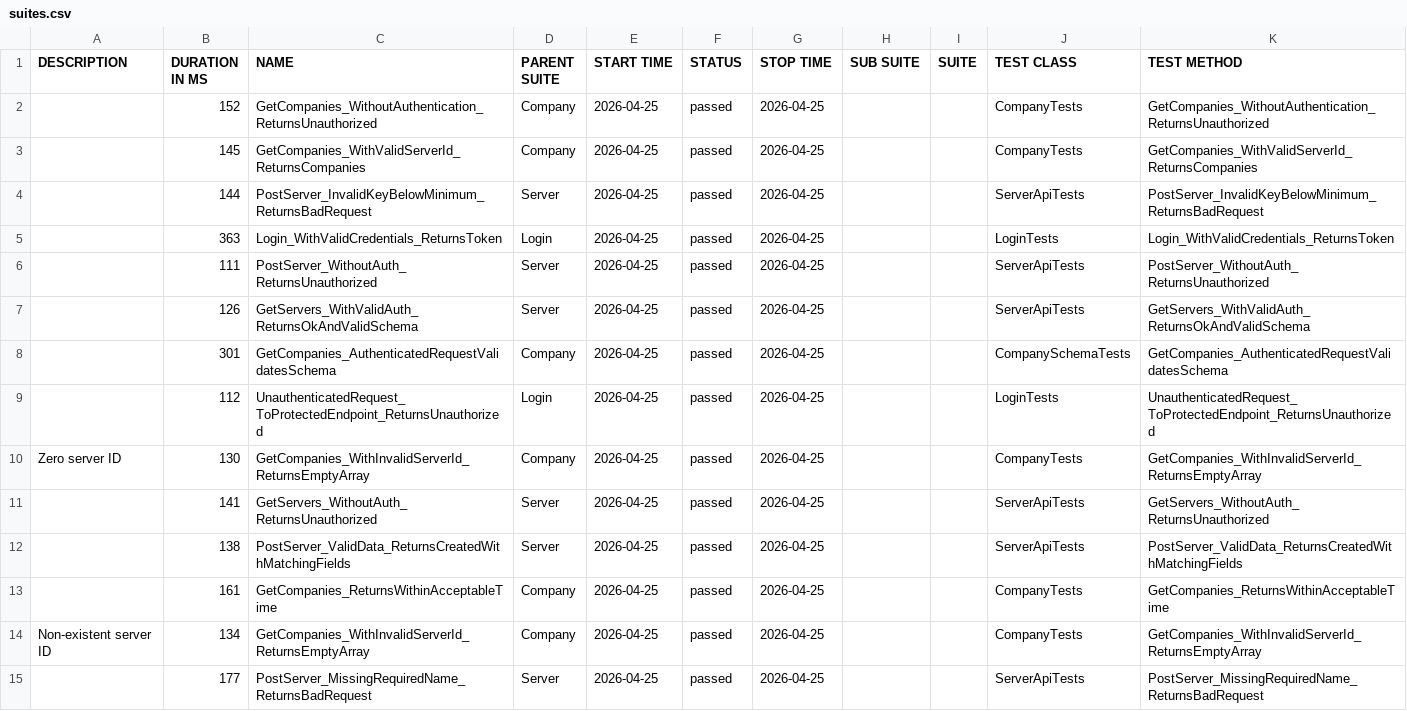
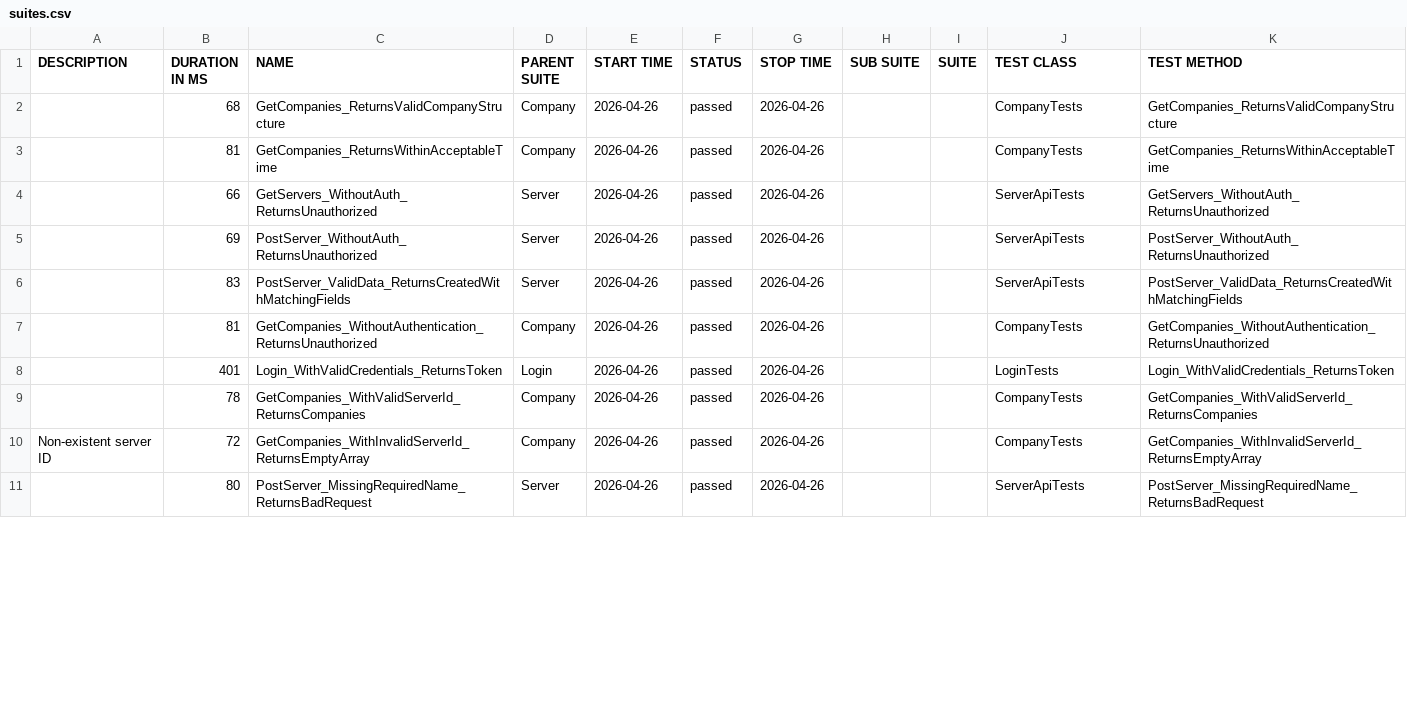
Before and after one commit to effiziente1/API_Testing, a CSV file: data/suites.csv, drawn as a sheet; only a part is shown; the diff covers the shown part only.

```diff
--- a/data/suites.csv
+++ b/data/suites.csv
@@ -1,17 +1,12 @@
 "DESCRIPTION","DURATION IN MS","NAME","PARENT SUITE","START TIME","STATUS","STOP TIME","SUB SUITE","SUITE","TEST CLASS","TEST METHOD"
-"","152","GetCompanies_WithoutAuthentication_ReturnsUnauthorized","Company","2026-04-25","passed","2026-04-25","","","CompanyTests","GetCompanies_WithoutAuthentication_ReturnsUnauthorized"
-"","145","GetCompanies_WithValidServerId_ReturnsCompanies","Company","2026-04-25","passed","2026-04-25","","","CompanyTests","GetCompanies_WithValidServerId_ReturnsCompanies"
-"","144","PostServer_InvalidKeyBelowMinimum_ReturnsBadRequest","Server","2026-04-25","passed","2026-04-25","","","ServerApiTests","PostServer_InvalidKeyBelowMinimum_ReturnsBadRequest"
-"","363","Login_WithValidCredentials_ReturnsToken","Login","2026-04-25","passed","2026-04-25","","","LoginTests","Login_WithValidCredentials_ReturnsToken"
-"","111","PostServer_WithoutAuth_ReturnsUnauthorized","Server","2026-04-25","passed","2026-04-25","","","ServerApiTests","PostServer_WithoutAuth_ReturnsUnauthorized"
-"","126","GetServers_WithValidAuth_ReturnsOkAndValidSchema","Server","2026-04-25","passed","2026-04-25","","","ServerApiTests","GetServers_WithValidAuth_ReturnsOkAndValidSchema"
-"","301","GetCompanies_AuthenticatedRequestValidatesSchema","Company","2026-04-25","passed","2026-04-25","","","CompanySchemaTests","GetCompanies_AuthenticatedRequestValidatesSchema"
-"","112","UnauthenticatedRequest_ToProtectedEndpoint_ReturnsUnauthorized","Login","2026-04-25","passed","2026-04-25","","","LoginTests","UnauthenticatedRequest_ToProtectedEndpoint_ReturnsUnauthorized"
-"Zero server ID
-","130","GetCompanies_WithInvalidServerId_ReturnsEmptyArray","Company","2026-04-25","passed","2026-04-25","","","CompanyTests","GetCompanies_WithInvalidServerId_ReturnsEmptyArray"
-"","141","GetServers_WithoutAuth_ReturnsUnauthorized","Server","2026-04-25","passed","2026-04-25","","","ServerApiTests","GetServers_WithoutAuth_ReturnsUnauthorized"
-"","138","PostServer_ValidData_ReturnsCreatedWithMatchingFields","Server","2026-04-25","passed","2026-04-25","","","ServerApiTests","PostServer_ValidData_ReturnsCreatedWithMatchingFields"
-"","161","GetCompanies_ReturnsWithinAcceptableTime","Company","2026-04-25","passed","2026-04-25","","","CompanyTests","GetCompanies_ReturnsWithinAcceptableTime"
-"Non-existent server ID
-","134","GetCompanies_WithInvalidServerId_ReturnsEmptyArray","Company","2026-04-25","passed","2026-04-25","","","CompanyTests","GetCompanies_WithInvalidServerId_ReturnsEmptyArray"
-"","177","PostServer_MissingRequiredName_ReturnsBadRequest","Server","2026-04-25","passed","2026-04-25","","","ServerApiTests","PostServer_MissingRequiredName_ReturnsBadRequest"
+"","68","GetCompanies_ReturnsValidCompanyStructure","Company","2026-04-26","passed","2026-04-26","","","CompanyTests","GetCompanies_ReturnsValidCompanyStructure"
+"","81","GetCompanies_ReturnsWithinAcceptableTime","Company","2026-04-26","passed","2026-04-26","","","CompanyTests","GetCompanies_ReturnsWithinAcceptableTime"
+"","66","GetServers_WithoutAuth_ReturnsUnauthorized","Server","2026-04-26","passed","2026-04-26","","","ServerApiTests","GetServers_WithoutAuth_ReturnsUnauthorized"
+"","69","PostServer_WithoutAuth_ReturnsUnauthorized","Server","2026-04-26","passed","2026-04-26","","","ServerApiTests","PostServer_WithoutAuth_ReturnsUnauthorized"
+"","83","PostServer_ValidData_ReturnsCreatedWithMatchingFields","Server","2026-04-26","passed","2026-04-26","","","ServerApiTests","PostServer_ValidData_ReturnsCreatedWithMatchingFields"
+"","81","GetCompanies_WithoutAuthentication_ReturnsUnauthorized","Company","2026-04-26","passed","2026-04-26","","","CompanyTests","GetCompanies_WithoutAuthentication_ReturnsUnauthorized"
+"","401","Login_WithValidCredentials_ReturnsToken","Login","2026-04-26","passed","2026-04-26","","","LoginTests","Login_WithValidCredentials_ReturnsToken"
+"","78","GetCompanies_WithValidServerId_ReturnsCompanies","Company","2026-04-26","passed","2026-04-26","","","CompanyTests","GetCompanies_WithValidServerId_ReturnsCompanies"
+"Non-existent server ID
+","72","GetCompanies_WithInvalidServerId_ReturnsEmptyArray","Company","2026-04-26","passed","2026-04-26","","","CompanyTests","GetCompanies_WithInvalidServerId_ReturnsEmptyArray"
+"","80","PostServer_MissingRequiredName_ReturnsBadRequest","Server","2026-04-26","passed","2026-04-26","","","ServerApiTests","PostServer_MissingRequiredName_ReturnsBadRequest"
```
Also changed, not shown: 4 added rows and 6 edited cells elsewhere in this file, 31 other files.
